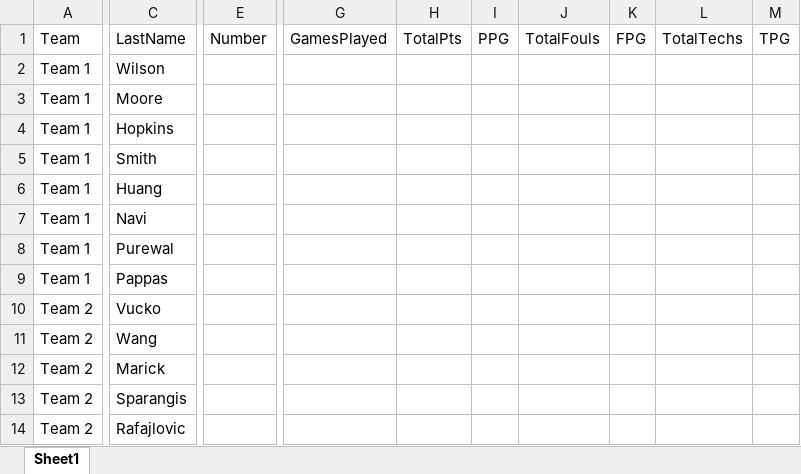
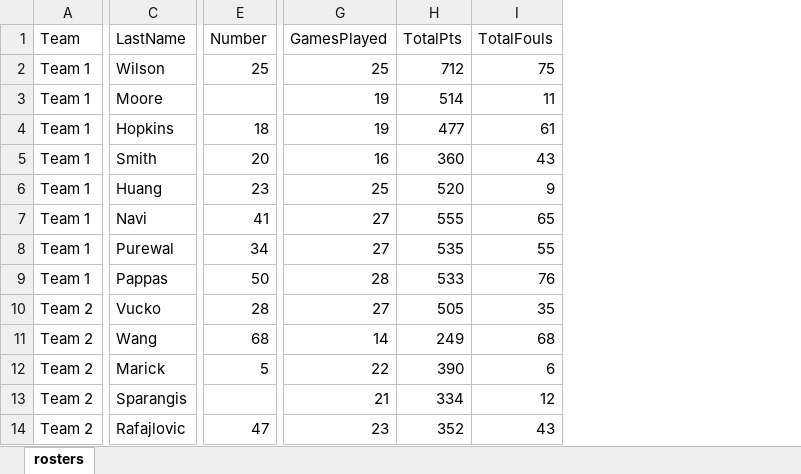
Before and after one commit to 386mhz/nbcml, an Excel workbook: templates/rosters.xlsx, sheet rosters, drawn as a sheet; only a part is shown, gaps mark what is left out; values as stored, in another font and other column widths than the file's, no borders; removed rows and columns are numbered as before the commit, all else as after; the diff covers the shown part only; the diff names each change by its address in the sheet, - before the commit and + after, or states it on an @@ line.

Commit message:
Enhance roster and player statistics functionality; update CSV structure, improve player stats calculation, and refine rendering styles for better display.

```diff
--- a/templates/rosters.xlsx (sheet rosters)
+++ b/templates/rosters.xlsx (sheet rosters)
-sheet tab: Sheet1
+sheet tab: rosters
-column E (Number), empty
+column E (Number), rows 2-14: 25 |  | 18 | 20 | 23 | 41 | 34 | 50 | 28 | 68 | 5 |  | 47
-column G (GamesPlayed), empty
-column H (TotalPts), empty
-column I (PPG), empty
-column J (TotalFouls), empty
-column K (FPG), empty
-column L (TotalTechs), empty
-column M (TPG), empty
+column G (GamesPlayed), rows 2-14: 25 | 19 | 19 | 16 | 25 | 27 | 27 | 28 | 27 | 14 | 22 | 21 | 23
+column H (TotalPts), rows 2-14: 712 | 514 | 477 | 360 | 520 | 555 | 535 | 533 | 505 | 249 | 390 | 334 | 352
+column I (TotalFouls), rows 2-14: 75 | 11 | 61 | 43 | 9 | 65 | 55 | 76 | 35 | 68 | 6 | 12 | 43
```
Also changed, not shown: 1 added column elsewhere in this sheet, 4 other files.
